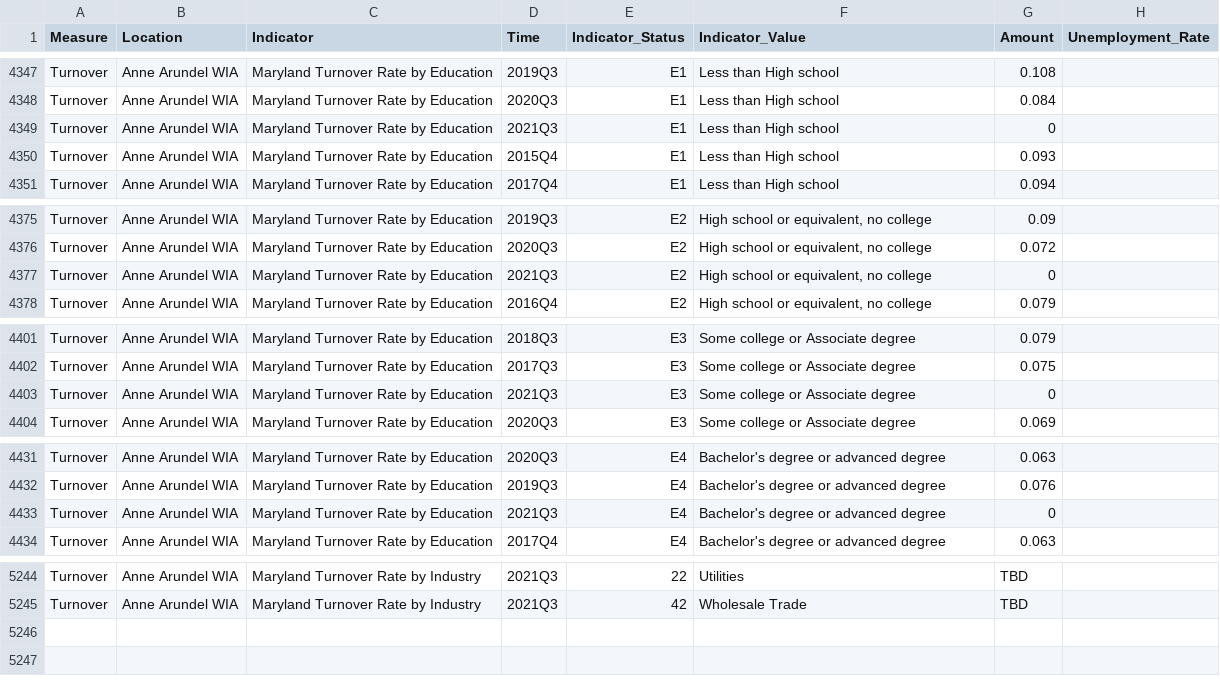
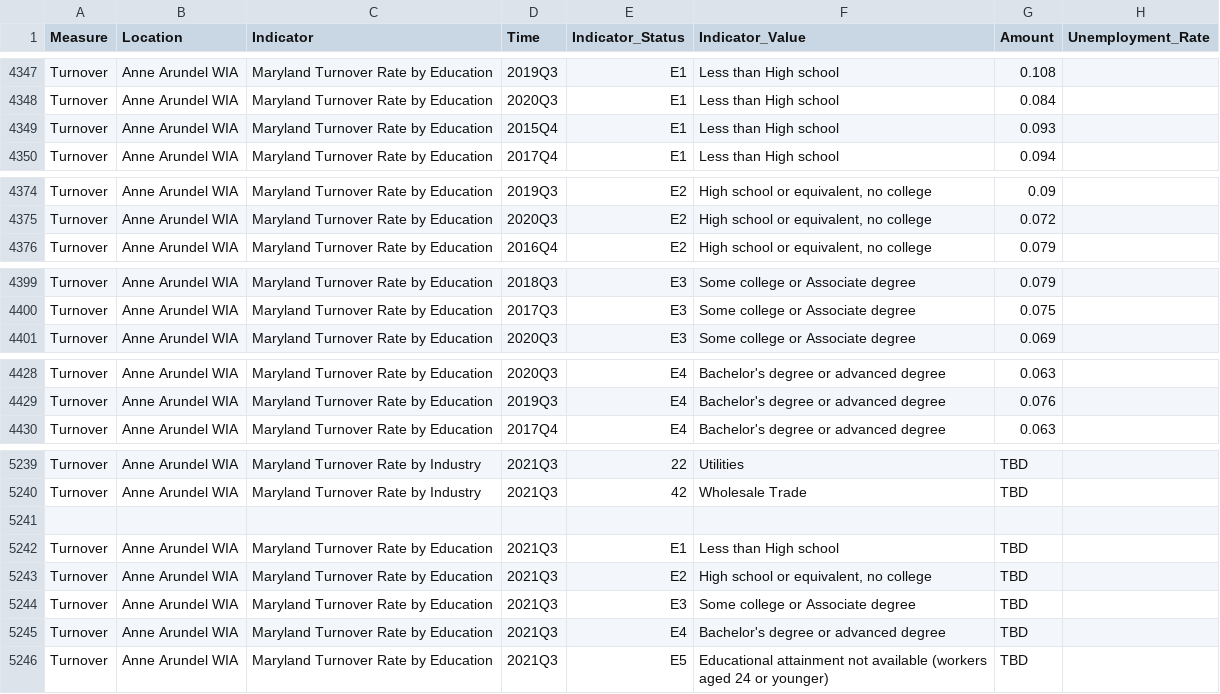
Before and after one commit to jsiplin/DOL-3, a CSV file: docs/data/wda/AnneArundelLWDA.csv, drawn as a sheet; only a part is shown, gaps mark what is left out; removed rows and columns are numbered as before the commit, all else as after; the diff covers the shown part only; the diff names each change by its address in the sheet, - before the commit and + after, or states it on an @@ line.

```diff
--- a/docs/data/wda/AnneArundelLWDA.csv
+++ b/docs/data/wda/AnneArundelLWDA.csv
-row 4349: Turnover | Anne Arundel WIA | Maryland Turnover Rate by Education | 2021Q3 | E1 | Less than High school | 0
-row 4377: Turnover | Anne Arundel WIA | Maryland Turnover Rate by Education | 2021Q3 | E2 | High school or equivalent, no college | 0
-row 4403: Turnover | Anne Arundel WIA | Maryland Turnover Rate by Education | 2021Q3 | E3 | Some college or Associate degree | 0
-row 4433: Turnover | Anne Arundel WIA | Maryland Turnover Rate by Education | 2021Q3 | E4 | Bachelor's degree or advanced degree | 0
+row 5241: (empty)
+row 5242: Turnover | Anne Arundel WIA | Maryland Turnover Rate by Education | 2021Q3 | E1 | Less than High school | TBD
+row 5243: Turnover | Anne Arundel WIA | Maryland Turnover Rate by Education | 2021Q3 | E2 | High school or equivalent, no college | TBD
+row 5244: Turnover | Anne Arundel WIA | Maryland Turnover Rate by Education | 2021Q3 | E3 | Some college or Associate degree | TBD
+row 5245: Turnover | Anne Arundel WIA | Maryland Turnover Rate by Education | 2021Q3 | E4 | Bachelor's degree or advanced degree | TBD
+row 5246: Turnover | Anne Arundel WIA | Maryland Turnover Rate by Education | 2021Q3 | E5 | Educational attainment not available (workers aged 24 or younger) | TBD
```
Also changed, not shown: 1 removed row and 2 edited cells elsewhere in this file, docs/data/wda/BaltimoreCityLWDA.csv, docs/data/wda/FrederickLWDA.csv, 25 other files.
